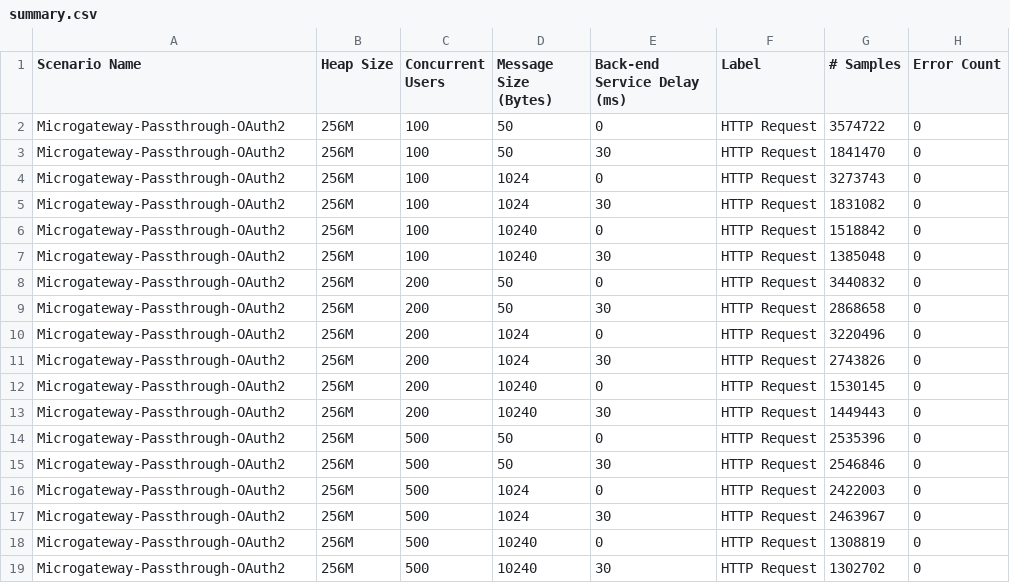
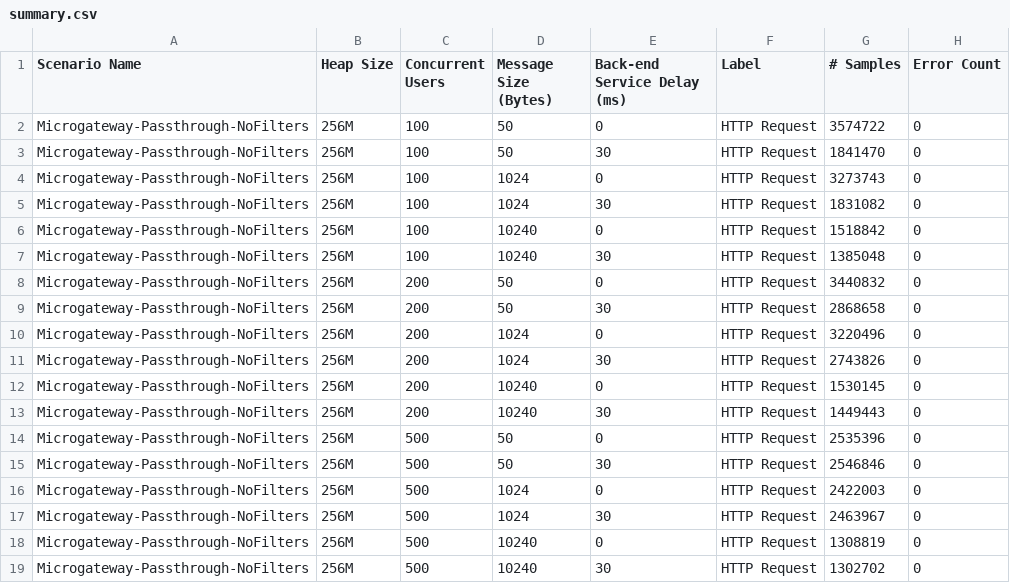
Before and after one commit to wso2/product-microgateway, a CSV file: performance/benchmarks/summary.csv, drawn as a sheet; only a part is shown; the diff names each change by its address in the sheet, - before the commit and + after, or states it on an @@ line.

Commit message:
update readme and summary.csv

```diff
--- a/performance/benchmarks/summary.csv
+++ b/performance/benchmarks/summary.csv
-A2:A19 (Scenario Name): Microgateway-Passthrough-OAuth2
+A2:A19 (Scenario Name): Microgateway-Passthrough-NoFilters
```
Also changed, not shown: 1 other file.
